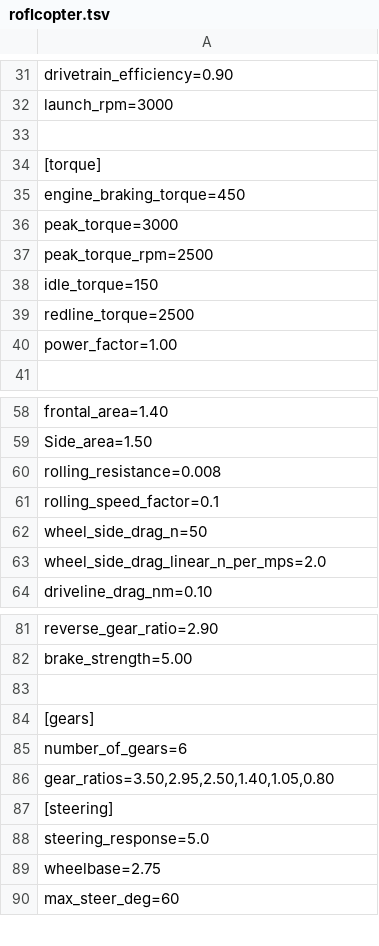
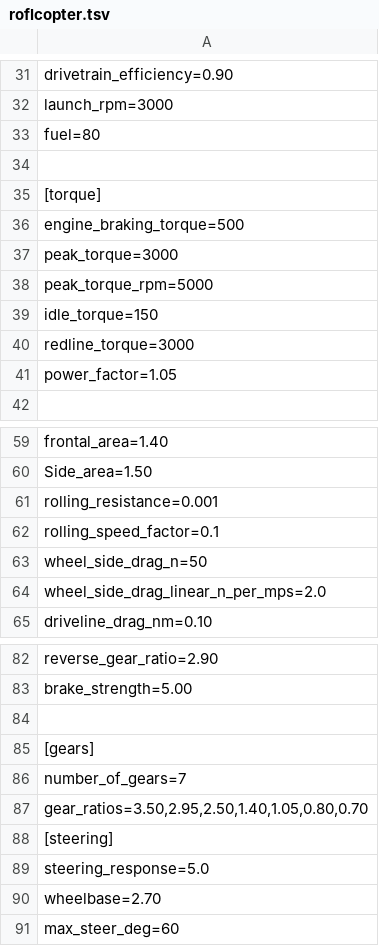
Before and after one commit to Skier7/projects, a TSV file: TopSpeed/Vehicles/roflcopter/roflcopter.tsv, drawn as a sheet; only a part is shown, gaps mark what is left out.

Commit message:
Made the roflcopter faster.

```diff
--- a/TopSpeed/Vehicles/roflcopter/roflcopter.tsv
+++ b/TopSpeed/Vehicles/roflcopter/roflcopter.tsv
@@ -32,10 +32,11 @@ drivetrain_efficiency=0.90
 launch_rpm=3000
+fuel=80
 
 [torque]
-engine_braking_torque=450
+engine_braking_torque=500
 peak_torque=3000
-peak_torque_rpm=2500
+peak_torque_rpm=5000
 idle_torque=150
-redline_torque=2500
-power_factor=1.00
+redline_torque=3000
+power_factor=1.05
 
@@ -59,3 +60,3 @@ frontal_area=1.40
 Side_area=1.50
-rolling_resistance=0.008
+rolling_resistance=0.001
 rolling_speed_factor=0.1
@@ -84,7 +85,7 @@ brake_strength=5.00
 [gears]
-number_of_gears=6
-gear_ratios=3.50,2.95,2.50,1.40,1.05,0.80
+number_of_gears=7
+gear_ratios=3.50,2.95,2.50,1.40,1.05,0.80,0.70
 [steering]
 steering_response=5.0
-wheelbase=2.75
+wheelbase=2.70
 max_steer_deg=60
```
